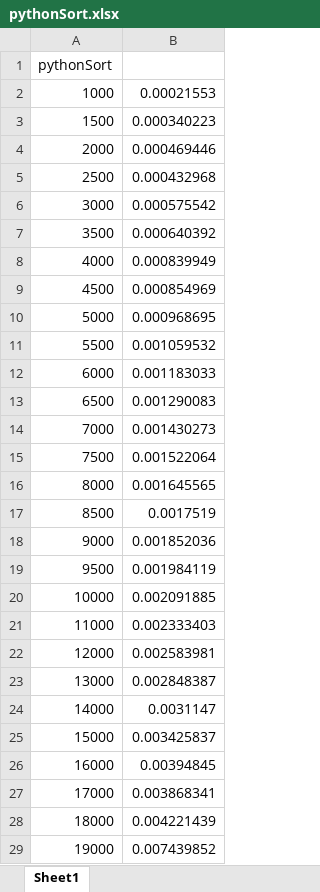
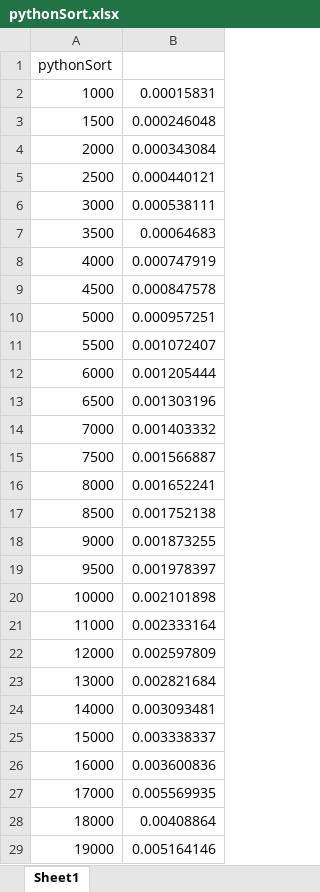
Before and after one commit to LucaSantopadre/algoritmi, an Excel workbook: progetto/results/randomMergeHeapPython/pythonSort.xlsx, sheet Sheet1, drawn as a sheet; only a part is shown; values as stored, in another font and other column widths than the file's, no borders; the diff covers the shown part only; the diff names each change by its address in the sheet, - before the commit and + after, or states it on an @@ line.

```diff
--- a/progetto/results/randomMergeHeapPython/pythonSort.xlsx (sheet Sheet1)
+++ b/progetto/results/randomMergeHeapPython/pythonSort.xlsx (sheet Sheet1)
-B2: 0.00021553
+B2: 0.00015831
-B3: 0.000340223
+B3: 0.000246048
-B4: 0.000469446
+B4: 0.000343084
-B5: 0.000432968
+B5: 0.000440121
-B6: 0.000575542
+B6: 0.000538111
-B7: 0.000640392
+B7: 0.00064683
-B8: 0.000839949
+B8: 0.000747919
-B9: 0.000854969
+B9: 0.000847578
-B10: 0.000968695
+B10: 0.000957251
-B11: 0.001059532
+B11: 0.001072407
-B12: 0.001183033
+B12: 0.001205444
-B13: 0.001290083
+B13: 0.001303196
-B14: 0.001430273
+B14: 0.001403332
-B15: 0.001522064
+B15: 0.001566887
-B16: 0.001645565
+B16: 0.001652241
-B17: 0.0017519
+B17: 0.001752138
-B18: 0.001852036
+B18: 0.001873255
-B19: 0.001984119
+B19: 0.001978397
-B20: 0.002091885
+B20: 0.002101898
-B21: 0.002333403
+B21: 0.002333164
-B22: 0.002583981
+B22: 0.002597809
-B23: 0.002848387
+B23: 0.002821684
-B24: 0.0031147
+B24: 0.003093481
-B25: 0.003425837
+B25: 0.003338337
-B26: 0.00394845
+B26: 0.003600836
-B27: 0.003868341
+B27: 0.005569935
-B28: 0.004221439
+B28: 0.00408864
-B29: 0.007439852
+B29: 0.005164146
```
Also changed, not shown: 1 removed row and 40 edited cells elsewhere in this sheet, progetto/results/randomMergeHeapPython/heapSort.xlsx, progetto/results/randomMergeHeapPython/quickSampleMedianSelect.xlsx, 15 other files.
